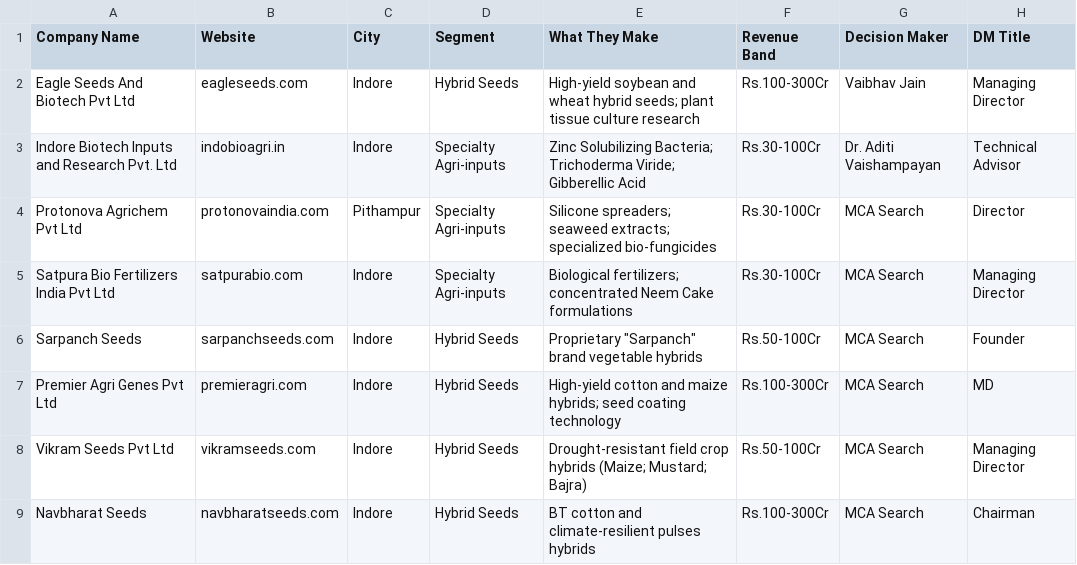
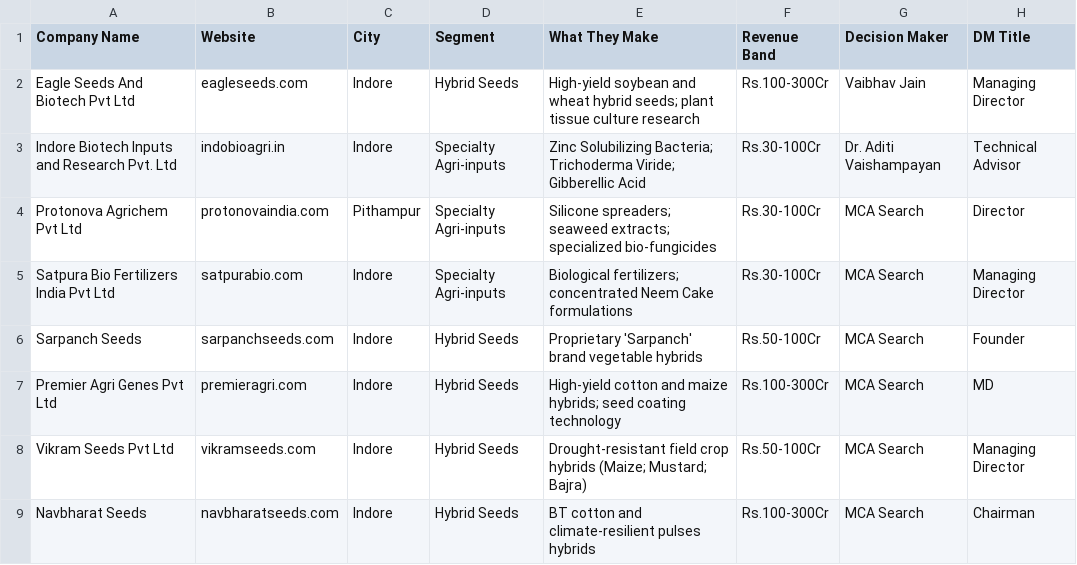
Before and after one commit to knight13-1/DeepThought-Business-Analytics-Assignment, a CSV file: target_companies.csv, drawn as a sheet; only a part is shown; the diff names each change by its address in the sheet, - before the commit and + after, or states it on an @@ line.

```diff
--- a/target_companies.csv
+++ b/target_companies.csv
-E6 (What They Make): Proprietary "Sarpanch" brand vegetable…
+E6 (What They Make): Proprietary 'Sarpanch' brand vegetable…
```
